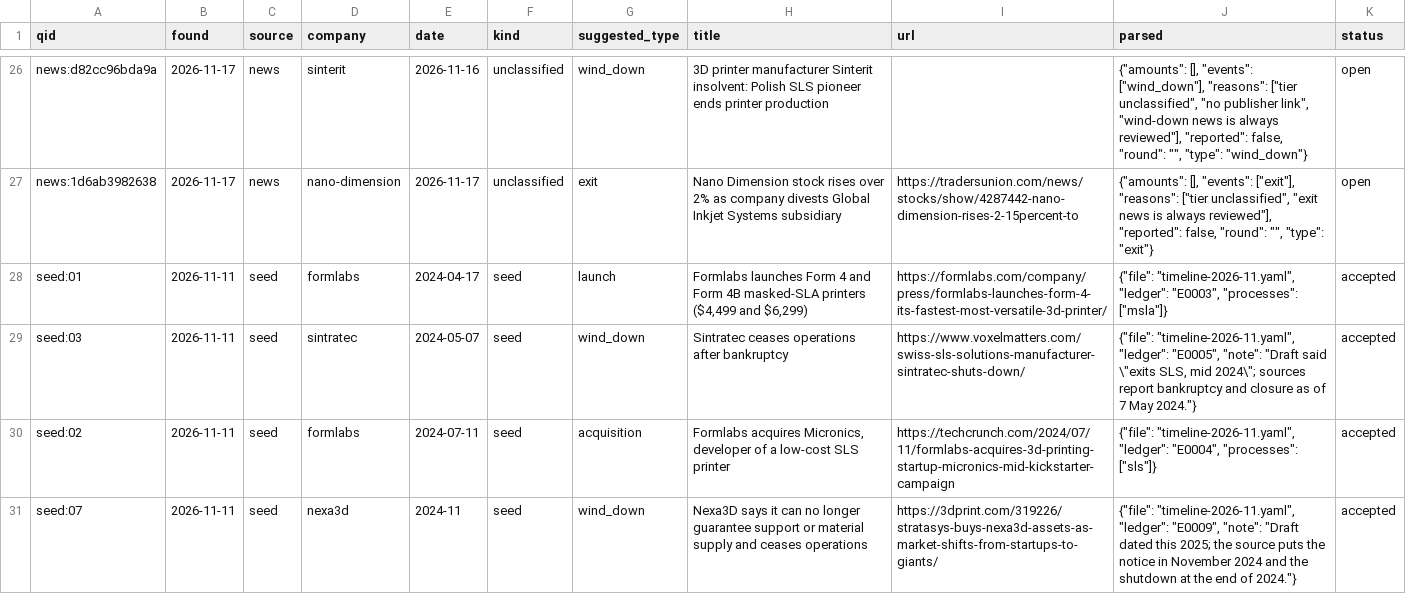
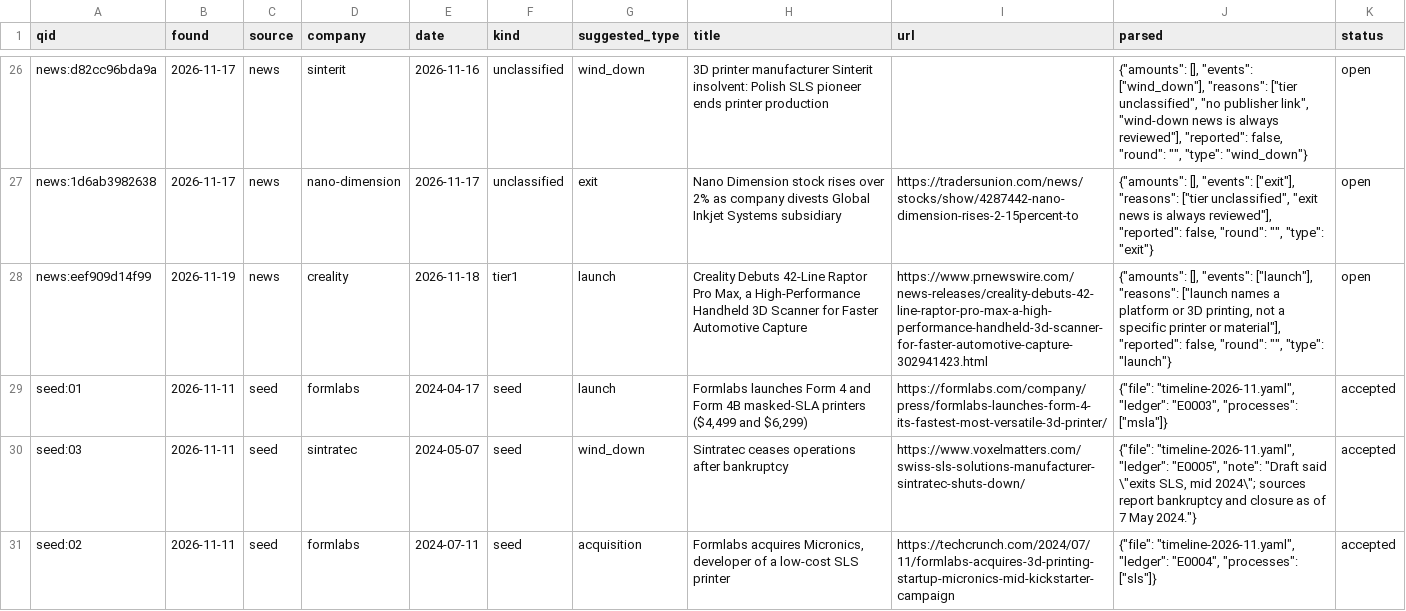
Before and after one commit to yottachem/am-process-atlas, a CSV file: data/review/queue.csv, drawn as a sheet; only a part is shown, gaps mark what is left out; the shorter side is filled out with more unchanged rows.

```diff
--- a/data/review/queue.csv
+++ b/data/review/queue.csv
@@ -27,2 +27,3 @@ news:d82cc96bda9a,2026-11-17,news,sinterit,2026-11-16,unclassified,wind_down,3D
 news:1d6ab3982638,2026-11-17,news,nano-dimension,2026-11-17,unclassified,exit,Nano Dimension stock rises over 2% as company divests Global Inkjet Systems subsidiary,https://tradersunion.com/news/stocks/show/4287442-nano-dimension-rises-2-15percent-to,"{""amounts"": [], ""events"": [""exit""], ""reasons"": [""tier unclassified"", ""exit news is always reviewed""], ""reported"": false, ""round"": """", ""type"": ""exit""}",open
+news:eef909d14f99,2026-11-19,news,creality,2026-11-18,tier1,launch,"Creality Debuts 42-Line Raptor Pro Max, a High-Performance Handheld 3D Scanner for Faster Automotive Capture",https://www.prnewswire.com/news-releases/creality-debuts-42-line-raptor-pro-max-a-high-performance-handheld-3d-scanner-for-faster-automotive-capture-302941423.html,"{""amounts"": [], ""events"": [""launch""], ""reasons"": [""launch names a platform or 3D printing, not a specific printer or material""], ""reported"": false, ""round"": """", ""type"": ""launch""}",open
 seed:01,2026-11-11,seed,formlabs,2024-04-17,seed,launch,"Formlabs launches Form 4 and Form 4B masked-SLA printers ($4,499 and $6,299)",https://formlabs.com/company/press/formlabs-launches-form-4-its-fastest-most-versatile-3d-printer/,"{""file"": ""timeline-2026-11.yaml"", ""ledger"": ""E0003"", ""processes"": [""msla""]}",accepted
```
Also changed, not shown: 2 other files.
